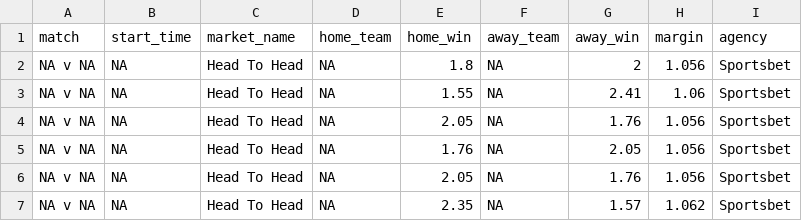
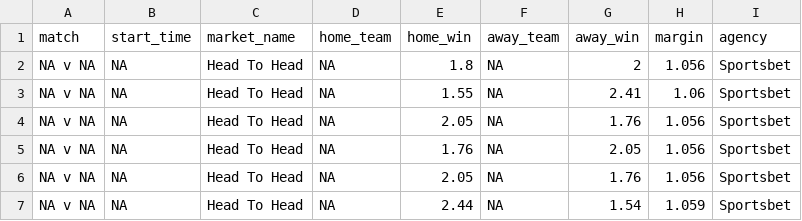
Before and after one commit to jamesbrown1417/MLB, a CSV file: Data/scraped_odds/sportsbet_h2h.csv, drawn as a sheet.

```diff
--- a/Data/scraped_odds/sportsbet_h2h.csv
+++ b/Data/scraped_odds/sportsbet_h2h.csv
@@ -6,2 +6,2 @@ NA v NA,NA,Head To Head,NA,1.76,NA,2.05,1.056,Sportsbet
 NA v NA,NA,Head To Head,NA,2.05,NA,1.76,1.056,Sportsbet
-NA v NA,NA,Head To Head,NA,2.35,NA,1.57,1.062,Sportsbet
+NA v NA,NA,Head To Head,NA,2.44,NA,1.54,1.059,Sportsbet
```
Also changed, not shown: 27 other files.
